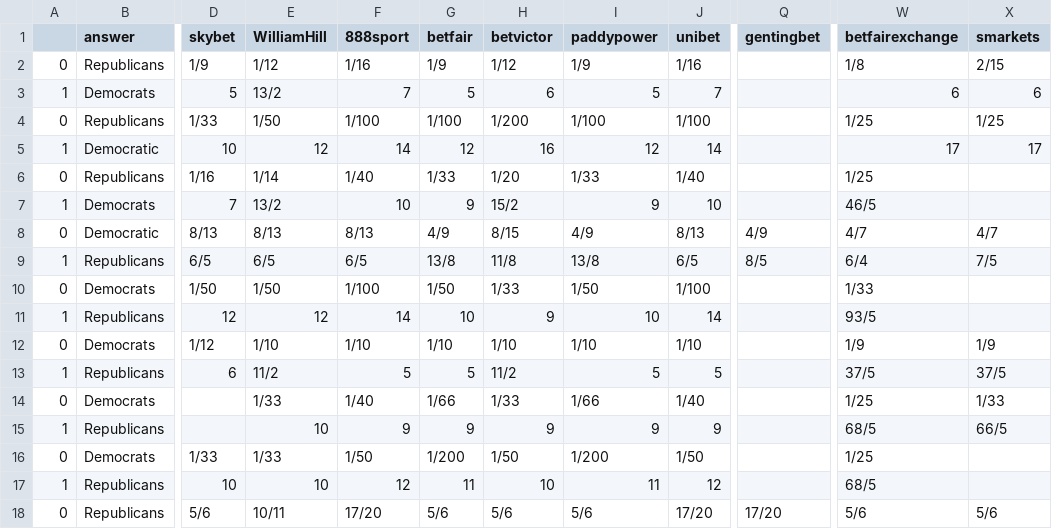
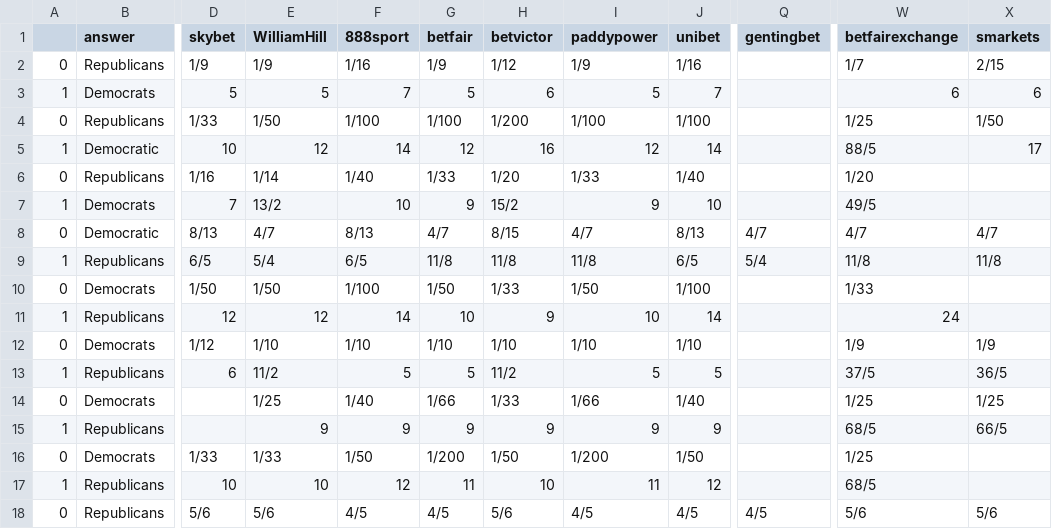
Before and after one commit to mickbransfield/predictit_538_odds, a CSV file: odds_state_presidential.csv, drawn as a sheet; only a part is shown, gaps mark what is left out; the diff covers the shown part only; the diff names each change by its address in the sheet, - before the commit and + after, or states it on an @@ line.

Commit message:
Auto Update | 09/23/20 08:30:37

```diff
--- a/odds_state_presidential.csv
+++ b/odds_state_presidential.csv
-E2 (WilliamHill): 1/12
+E2 (WilliamHill): 1/9
-W2 (betfairexchange): 1/8
+W2 (betfairexchange): 1/7
-E3 (WilliamHill): 13/2
+E3 (WilliamHill): 5
-X4 (smarkets): 1/25
+X4 (smarkets): 1/50
-W5 (betfairexchange): 17
+W5 (betfairexchange): 88/5
-W6 (betfairexchange): 1/25
+W6 (betfairexchange): 1/20
-W7 (betfairexchange): 46/5
+W7 (betfairexchange): 49/5
-E8 (WilliamHill): 8/13
+E8 (WilliamHill): 4/7
-G8 (betfair): 4/9
+G8 (betfair): 4/7
-I8 (paddypower): 4/9
+I8 (paddypower): 4/7
-Q8 (gentingbet): 4/9
+Q8 (gentingbet): 4/7
-E9 (WilliamHill): 6/5
+E9 (WilliamHill): 5/4
-G9 (betfair): 13/8
+G9 (betfair): 11/8
-I9 (paddypower): 13/8
+I9 (paddypower): 11/8
-Q9 (gentingbet): 8/5
+Q9 (gentingbet): 5/4
-W9 (betfairexchange): 6/4
+W9 (betfairexchange): 11/8
-X9 (smarkets): 7/5
+X9 (smarkets): 11/8
-W11 (betfairexchange): 93/5
+W11 (betfairexchange): 24
-X13 (smarkets): 37/5
+X13 (smarkets): 36/5
-E14 (WilliamHill): 1/33
+E14 (WilliamHill): 1/25
-X14 (smarkets): 1/33
+X14 (smarkets): 1/25
-E15 (WilliamHill): 10
+E15 (WilliamHill): 9
-E18 (WilliamHill): 10/11
+E18 (WilliamHill): 5/6
-F18 (888sport): 17/20
+F18 (888sport): 4/5
-G18 (betfair): 5/6
+G18 (betfair): 4/5
-I18 (paddypower): 5/6
+I18 (paddypower): 4/5
-J18 (unibet): 17/20
+J18 (unibet): 4/5
-Q18 (gentingbet): 17/20
+Q18 (gentingbet): 4/5
```
Also changed, not shown: 93 edited cells elsewhere in this file.
